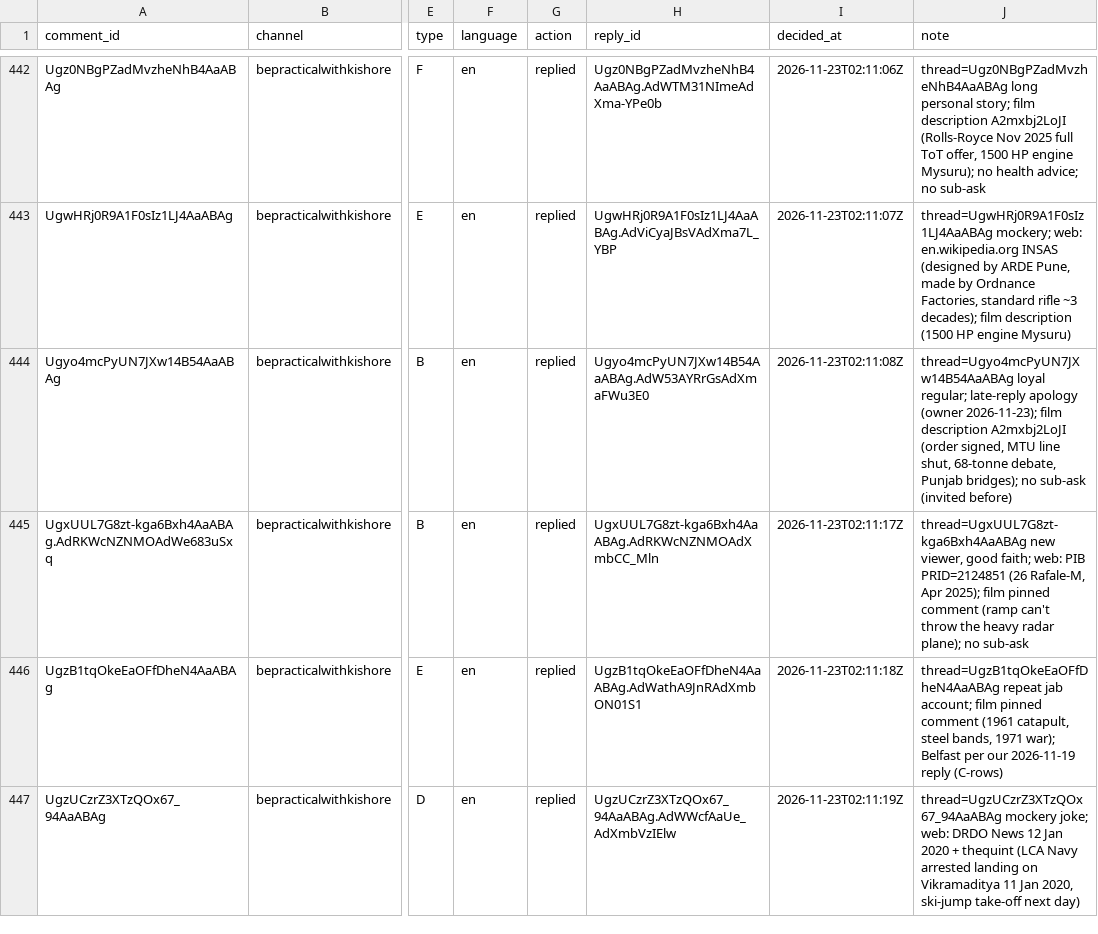
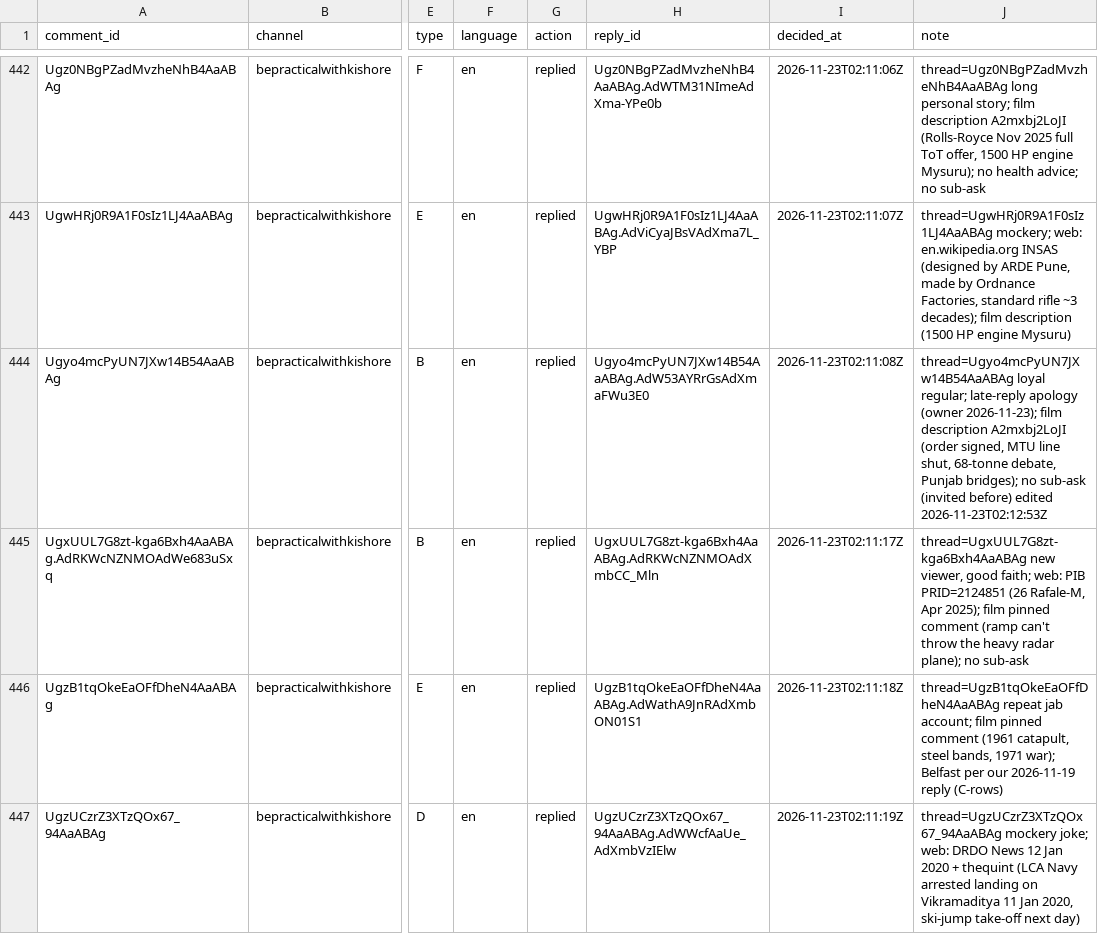
Before and after one commit to mkmk749278/Comments, a CSV file: state/handled.csv, drawn as a sheet; only a part is shown, gaps mark what is left out; the diff names each change by its address in the sheet, - before the commit and + after, or states it on an @@ line.

```diff
--- a/state/handled.csv
+++ b/state/handled.csv
-J444 (note): …(invited before)
+J444 (note): …(invited before) edited 2026-11-23T02:12:53Z
```
Also changed, not shown: 1 other file.
